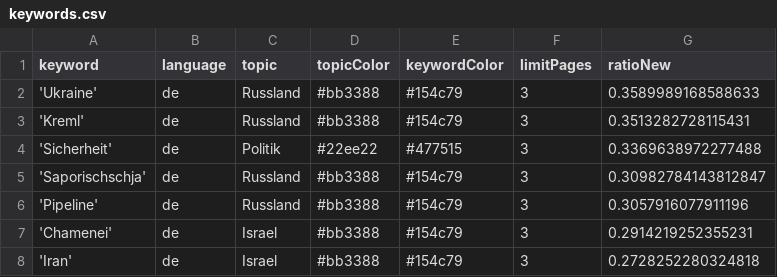
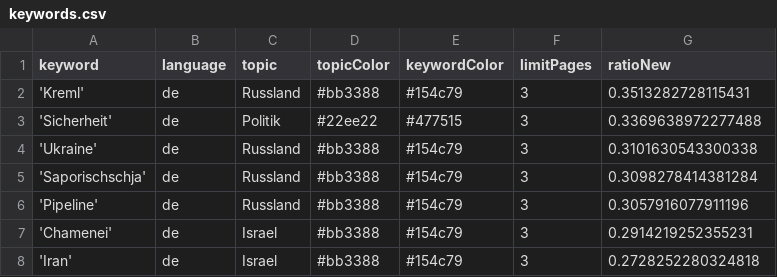
Before and after one commit to celiapi-news/winterIsComing2, a CSV file: keywords.csv, drawn as a sheet; only a part is shown.

Commit message:
Commit from GitHub Actions (harvest:0.0)

```diff
--- a/keywords.csv
+++ b/keywords.csv
@@ -1,6 +1,6 @@
 keyword,language,topic,topicColor,keywordColor,limitPages,ratioNew
-'Ukraine',de,Russland,#bb3388,#154c79,3,0.3589989168588633
 'Kreml',de,Russland,#bb3388,#154c79,3,0.3513282728115431
 'Sicherheit',de,Politik,#22ee22,#477515,3,0.3369638972277488
-'Saporischschja',de,Russland,#bb3388,#154c79,3,0.30982784143812847
+'Ukraine',de,Russland,#bb3388,#154c79,3,0.3101630543300338
+'Saporischschja',de,Russland,#bb3388,#154c79,3,0.3098278414381284
 'Pipeline',de,Russland,#bb3388,#154c79,3,0.3057916077911196
```
